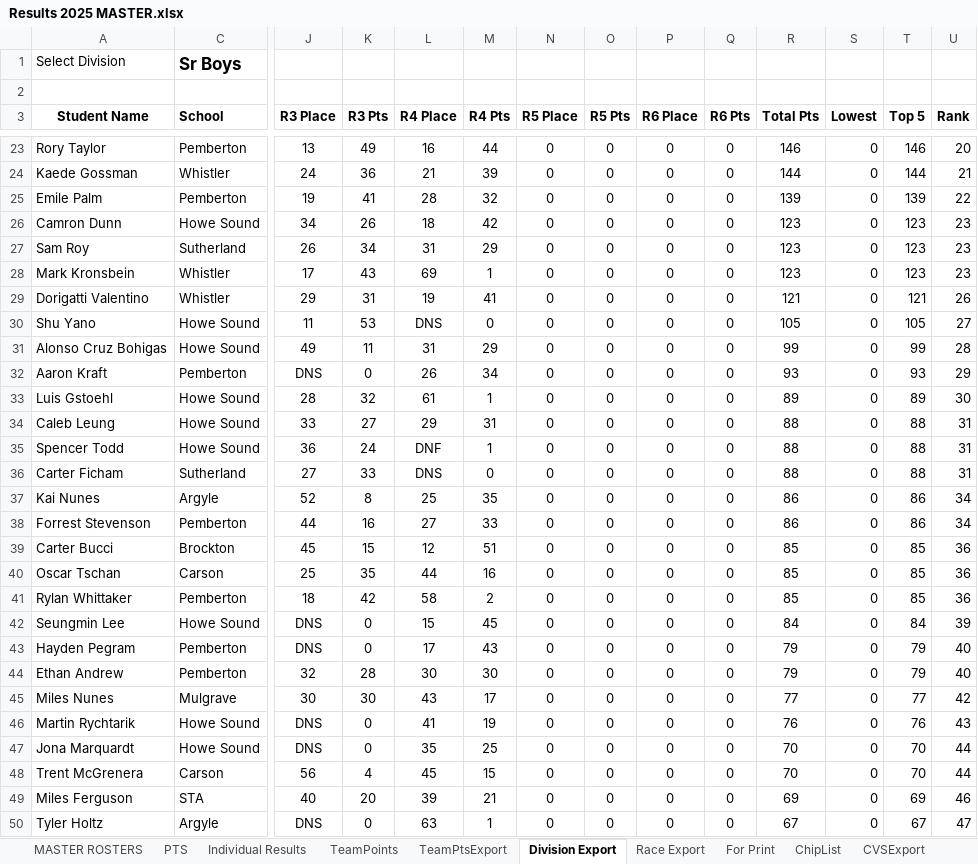
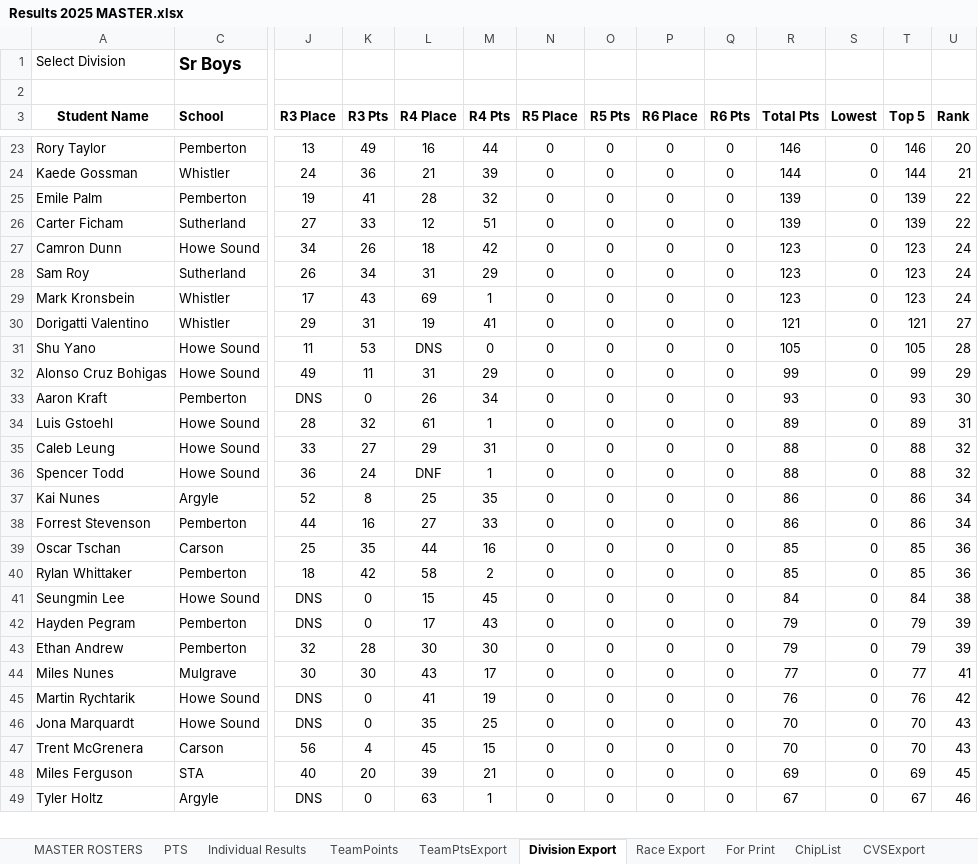
Before and after one commit to mskippy/nsssaa-mtb-league, an Excel workbook: Results 2025 MASTER.xlsx, sheet Division Export, drawn as a sheet; only a part is shown, gaps mark what is left out; values as stored, in another font and other column widths than the file's, no borders; removed rows and columns are numbered as before the commit, all else as after; rows hold the shown columns only; the diff covers the shown part only; the diff names each change by its address in the sheet, - before the commit and + after, or states it on an @@ line.

```diff
--- a/Results 2025 MASTER.xlsx (sheet Division Export)
+++ b/Results 2025 MASTER.xlsx (sheet Division Export)
+row 26: Carter Ficham | Sutherland | 27 | 33 | 12 | 51 | 0 | 0 | 0 | 0 | 139 | 0 | 139 | 22
-U27:U29 (Rank): 23
+U27:U29 (Rank): 24
-U30 (Rank): 26
+U30 (Rank): 27
-U31 (Rank): 27
+U31 (Rank): 28
-U32 (Rank): 28
+U32 (Rank): 29
-U33 (Rank): 29
+U33 (Rank): 30
-U34 (Rank): 30
+U34 (Rank): 31
-U35:U36 (Rank): 31
+U35:U36 (Rank): 32
-row 36: Carter Ficham | Sutherland | 27 | 33 | DNS | 0 | 0 | 0 | 0 | 0 | 88 | 0 | 88 | 31
-row 39: Carter Bucci | Brockton | 45 | 15 | 12 | 51 | 0 | 0 | 0 | 0 | 85 | 0 | 85 | 36
-U41 (Rank): 39
+U41 (Rank): 38
-U42:U43 (Rank): 40
+U42:U43 (Rank): 39
-U44 (Rank): 42
+U44 (Rank): 41
-U45 (Rank): 43
+U45 (Rank): 42
-U46:U47 (Rank): 44
+U46:U47 (Rank): 43
-U48 (Rank): 46
+U48 (Rank): 45
-U49 (Rank): 47
+U49 (Rank): 46
```
Also changed, not shown: 1 added row and 17 edited cells elsewhere in this sheet, sheet Individual Results, sheet TeamPoints, 4 other files.
